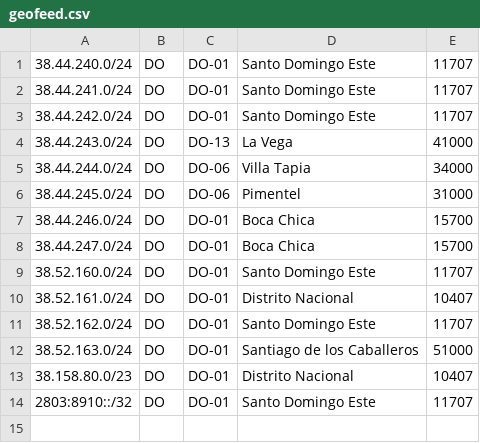
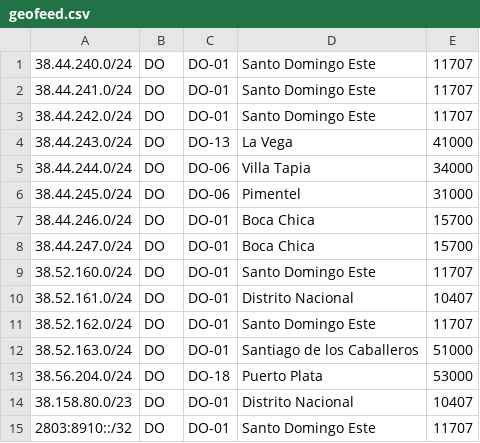
Before and after one commit to visnetwork/geofeed, a CSV file: geofeed.csv, drawn as a sheet.

Commit message:
Add files via upload

```diff
--- a/geofeed.csv
+++ b/geofeed.csv
@@ -12,2 +12,3 @@
 38.52.163.0/24,DO,DO-01,Santiago de los Caballeros,51000
+38.56.204.0/24,DO,DO-18,Puerto Plata,53000
 38.158.80.0/23,DO,DO-01,Distrito Nacional,10407
```
